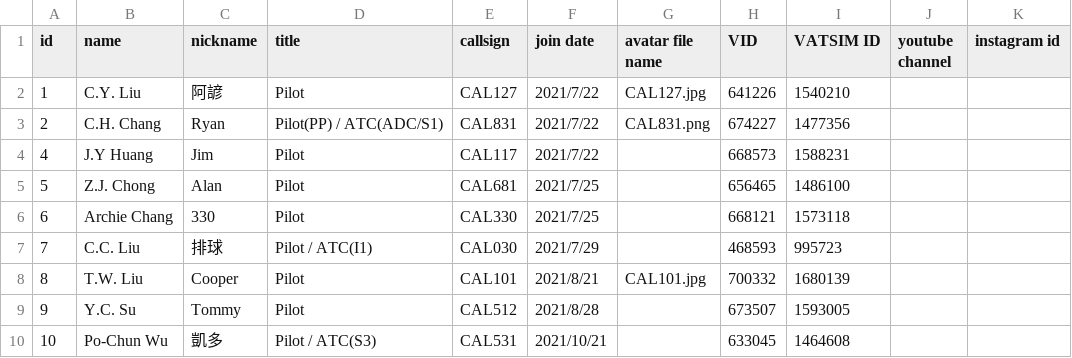
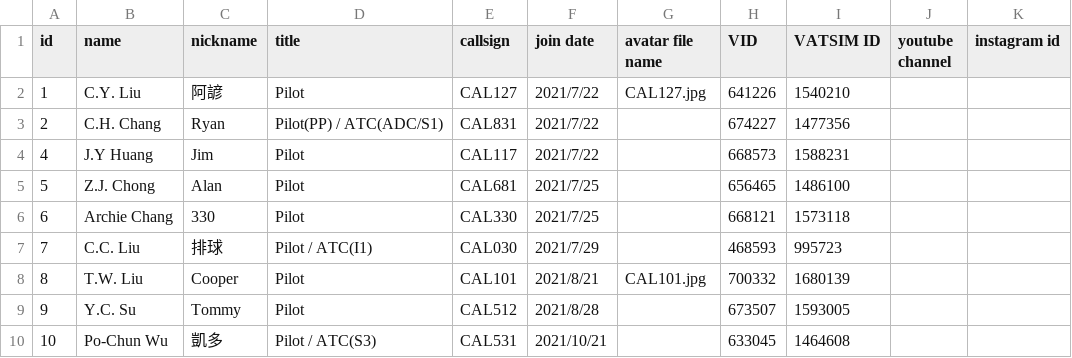
Before and after one commit to China-Airlines-Virtual/China-Airlines-Virtual.github.io, a CSV file: assets/members.csv, drawn as a sheet; only a part is shown.

```diff
--- a/assets/members.csv
+++ b/assets/members.csv
@@ -2,3 +2,3 @@
 1,C.Y. Liu,阿諺,Pilot,CAL127,2021/7/22,CAL127.jpg,641226,1540210,,
-2,C.H. Chang,Ryan,Pilot(PP) / ATC(ADC/S1),CAL831,2021/7/22,CAL831.png,674227,1477356,,
+2,C.H. Chang,Ryan,Pilot(PP) / ATC(ADC/S1),CAL831,2021/7/22,,674227,1477356,,
 4,J.Y Huang,Jim,Pilot,CAL117,2021/7/22,,668573,1588231,,
```
Also changed, not shown: 1 other file.
